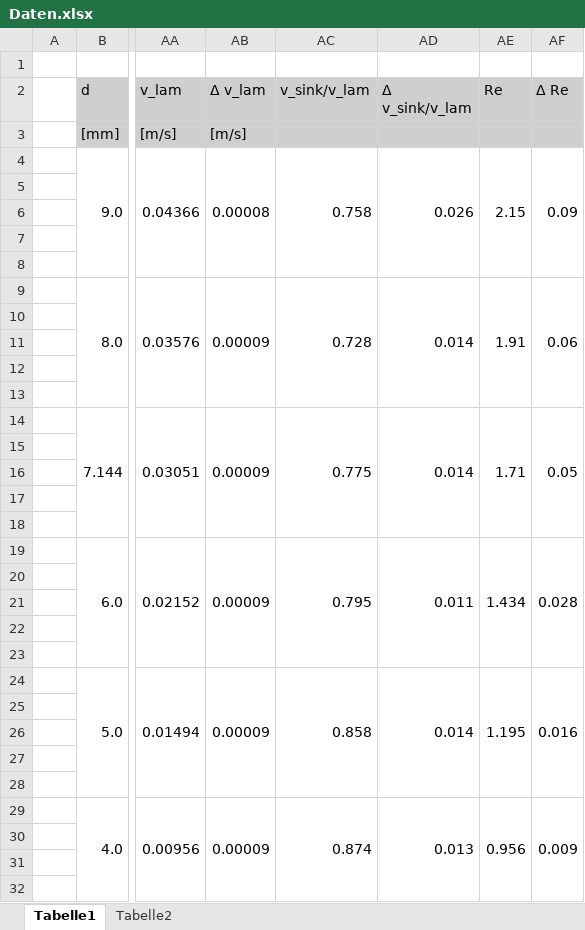
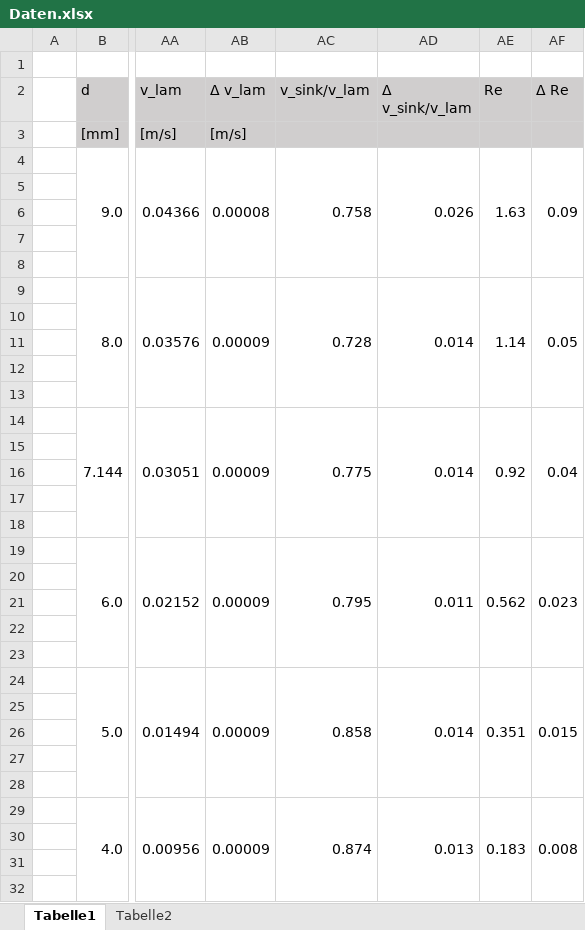
Before and after one commit to MajestyQ/Lectures, an Excel workbook: Praktikum/212 - Zähigkeit von Flüssigkeiten/Daten.xlsx, sheet Tabelle1, drawn as a sheet; only a part is shown, gaps mark what is left out; values as stored, in another font and other column widths than the file's, no borders; the diff covers the shown part only; the diff names each change by its address in the sheet, - before the commit and + after, or states it on an @@ line.

```diff
--- a/Praktikum/212 - Zähigkeit von Flüssigkeiten/Daten.xlsx (sheet Tabelle1)
+++ b/Praktikum/212 - Zähigkeit von Flüssigkeiten/Daten.xlsx (sheet Tabelle1)
-AE4 (Re): 2.15
+AE4 (Re): 1.63
-AE9 (Re): 1.91
+AE9 (Re): 1.14
-AF9 (Δ Re): 0.06
+AF9 (Δ Re): 0.05
-AE14 (Re): 1.71
+AE14 (Re): 0.92
-AF14 (Δ Re): 0.05
+AF14 (Δ Re): 0.04
-AE19 (Re): 1.434
+AE19 (Re): 0.562
-AF19 (Δ Re): 0.028
+AF19 (Δ Re): 0.023
-AE24 (Re): 1.195
+AE24 (Re): 0.351
-AF24 (Δ Re): 0.016
+AF24 (Δ Re): 0.015
-AE29 (Re): 0.956
+AE29 (Re): 0.183
-AF29 (Δ Re): 0.009
+AF29 (Δ Re): 0.008
```
Also changed, not shown: 11 edited cells and cell formats elsewhere in this sheet, formulas that keep their value, 22 other files.
